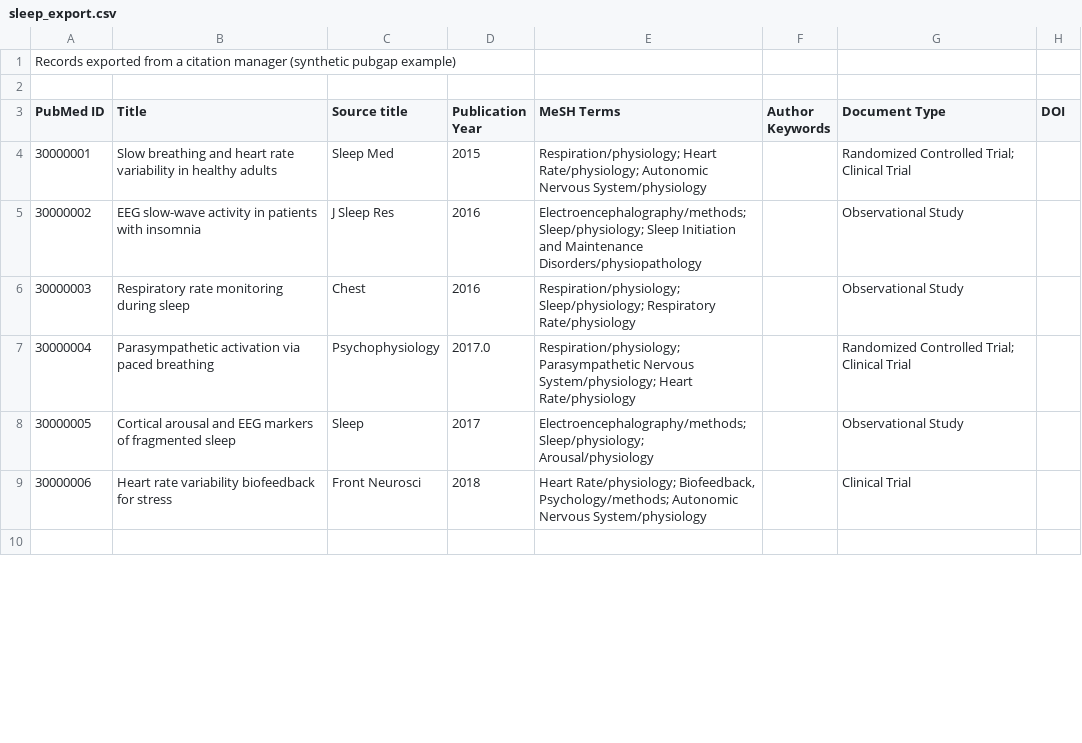
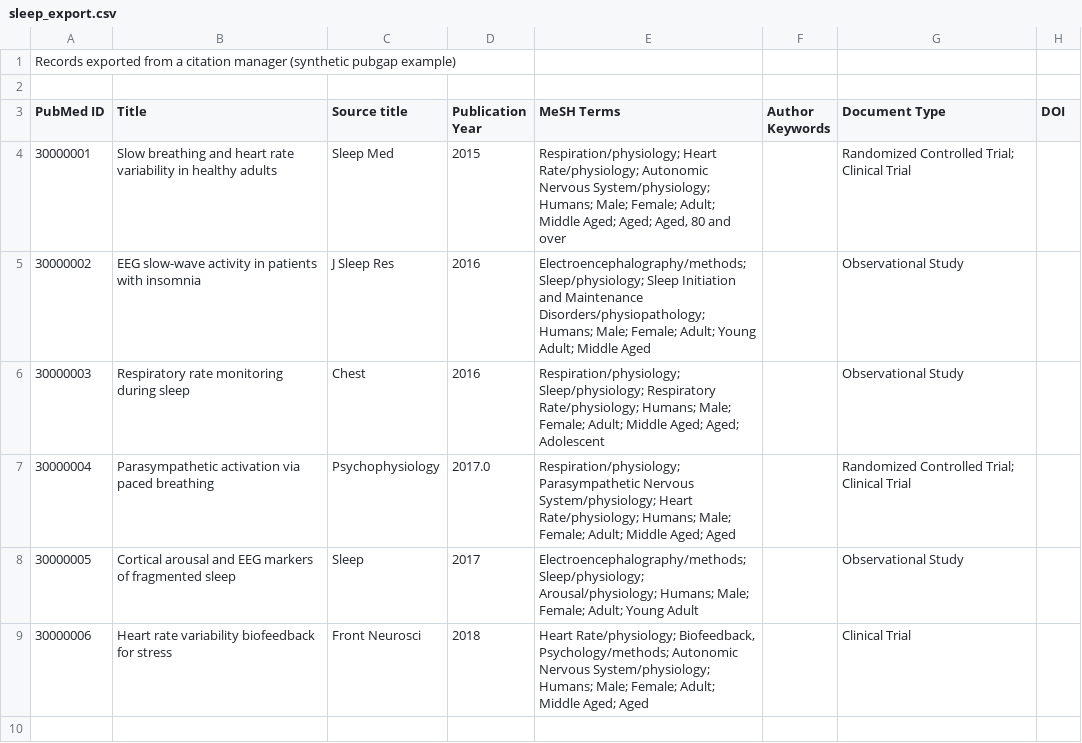
Before and after one commit to hyeonjoong/weekly-tools, a CSV file: pubgap-논문공백탐색/examples/sleep_export.csv, drawn as a sheet; only a part is shown; the diff covers the shown part only.

```diff
--- a/pubgap-논문공백탐색/examples/sleep_export.csv
+++ b/pubgap-논문공백탐색/examples/sleep_export.csv
@@ -3,8 +3,8 @@
 PubMed ID,Title,Source title,Publication Year,MeSH Terms,Author Keywords,Document Type,DOI
-30000001,Slow breathing and heart rate variability in healthy adults,Sleep Med,2015,Respiration/physiology; Heart Rate/physiology; Autonomic Nervous System/physiology,,Randomized Controlled Trial; Clinical Trial,
-30000002,EEG slow-wave activity in patients with insomnia,J Sleep Res,2016,Electroencephalography/methods; Sleep/physiology; Sleep Initiation and Maintenance Disorders/physiopathology,,Observational Study,
-30000003,Respiratory rate monitoring during sleep,Chest,2016,Respiration/physiology; Sleep/physiology; Respiratory Rate/physiology,,Observational Study,
-30000004,Parasympathetic activation via paced breathing,Psychophysiology,2017.0,Respiration/physiology; Parasympathetic Nervous System/physiology; Heart Rate/physiology,,Randomized Controlled Trial; Clinical Trial,
-30000005,Cortical arousal and EEG markers of fragmented sleep,Sleep,2017,Electroencephalography/methods; Sleep/physiology; Arousal/physiology,,Observational Study,
-30000006,Heart rate variability biofeedback for stress,Front Neurosci,2018,"Heart Rate/physiology; Biofeedback, Psychology/methods; Autonomic Nervous System/physiology",,Clinical Trial,
+30000001,Slow breathing and heart rate variability in healthy adults,Sleep Med,2015,"Respiration/physiology; Heart Rate/physiology; Autonomic Nervous System/physiology; Humans; Male; Female; Adult; Middle Aged; Aged; Aged, 80 and over",,Randomized Controlled Trial; Clinical Trial,
+30000002,EEG slow-wave activity in patients with insomnia,J Sleep Res,2016,Electroencephalography/methods; Sleep/physiology; Sleep Initiation and Maintenance Disorders/physiopathology; Humans; Male; Female; Adult; Young Adult; Middle Aged,,Observational Study,
+30000003,Respiratory rate monitoring during sleep,Chest,2016,Respiration/physiology; Sleep/physiology; Respiratory Rate/physiology; Humans; Male; Female; Adult; Middle Aged; Aged; Adolescent,,Observational Study,
+30000004,Parasympathetic activation via paced breathing,Psychophysiology,2017.0,Respiration/physiology; Parasympathetic Nervous System/physiology; Heart Rate/physiology; Humans; Male; Female; Adult; Middle Aged; Aged,,Randomized Controlled Trial; Clinical Trial,
+30000005,Cortical arousal and EEG markers of fragmented sleep,Sleep,2017,Electroencephalography/methods; Sleep/physiology; Arousal/physiology; Humans; Male; Female; Adult; Young Adult,,Observational Study,
+30000006,Heart rate variability biofeedback for stress,Front Neurosci,2018,"Heart Rate/physiology; Biofeedback, Psychology/methods; Autonomic Nervous System/physiology; Humans; Male; Female; Adult; Middle Aged; Aged",,Clinical Trial,
 
```
Also changed, not shown: 22 edited cells elsewhere in this file, 14 other files.
